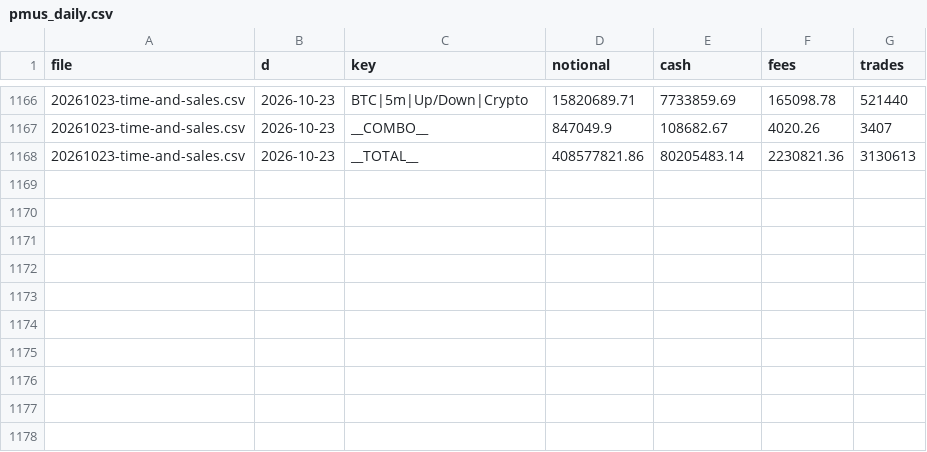
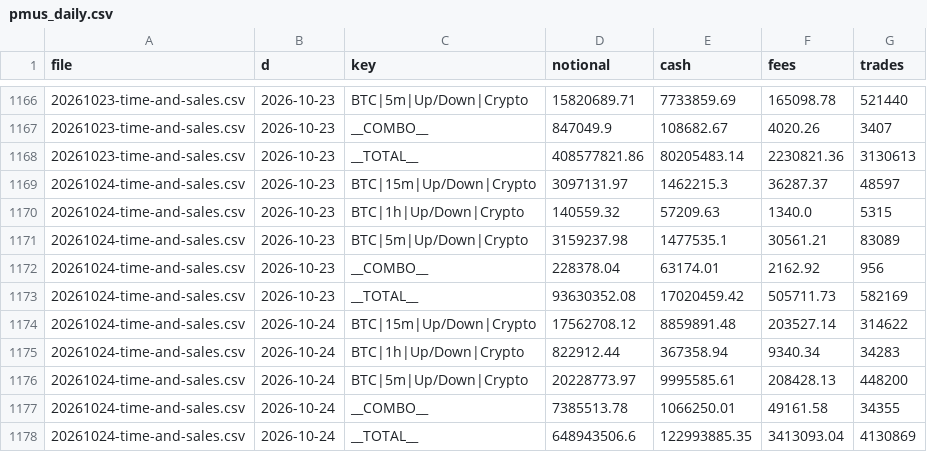
Before and after one commit to coreyjoshuamiller/prediction-market-public-metrics, a CSV file: data/pmus_daily.csv, drawn as a sheet; only a part is shown, gaps mark what is left out; the diff names each change by its address in the sheet, - before the commit and + after, or states it on an @@ line.

```diff
--- a/data/pmus_daily.csv
+++ b/data/pmus_daily.csv
+row 1169: 20261024-time-and-sales.csv | 2026-10-23 | BTC|15m|Up/Down|Crypto | 3097131.97 | 1462215.3 | 36287.37 | 48597
+row 1170: 20261024-time-and-sales.csv | 2026-10-23 | BTC|1h|Up/Down|Crypto | 140559.32 | 57209.63 | 1340.0 | 5315
+row 1171: 20261024-time-and-sales.csv | 2026-10-23 | BTC|5m|Up/Down|Crypto | 3159237.98 | 1477535.1 | 30561.21 | 83089
+row 1172: 20261024-time-and-sales.csv | 2026-10-23 | __COMBO__ | 228378.04 | 63174.01 | 2162.92 | 956
+row 1173: 20261024-time-and-sales.csv | 2026-10-23 | __TOTAL__ | 93630352.08 | 17020459.42 | 505711.73 | 582169
+row 1174: 20261024-time-and-sales.csv | 2026-10-24 | BTC|15m|Up/Down|Crypto | 17562708.12 | 8859891.48 | 203527.14 | 314622
+row 1175: 20261024-time-and-sales.csv | 2026-10-24 | BTC|1h|Up/Down|Crypto | 822912.44 | 367358.94 | 9340.34 | 34283
+row 1176: 20261024-time-and-sales.csv | 2026-10-24 | BTC|5m|Up/Down|Crypto | 20228773.97 | 9995585.61 | 208428.13 | 448200
+row 1177: 20261024-time-and-sales.csv | 2026-10-24 | __COMBO__ | 7385513.78 | 1066250.01 | 49161.58 | 34355
+row 1178: 20261024-time-and-sales.csv | 2026-10-24 | __TOTAL__ | 648943506.6 | 122993885.35 | 3413093.04 | 4130869
```
Also changed, not shown: data/poly_totals_daily.csv, data/predict_totals_daily.csv, 14 other files.
